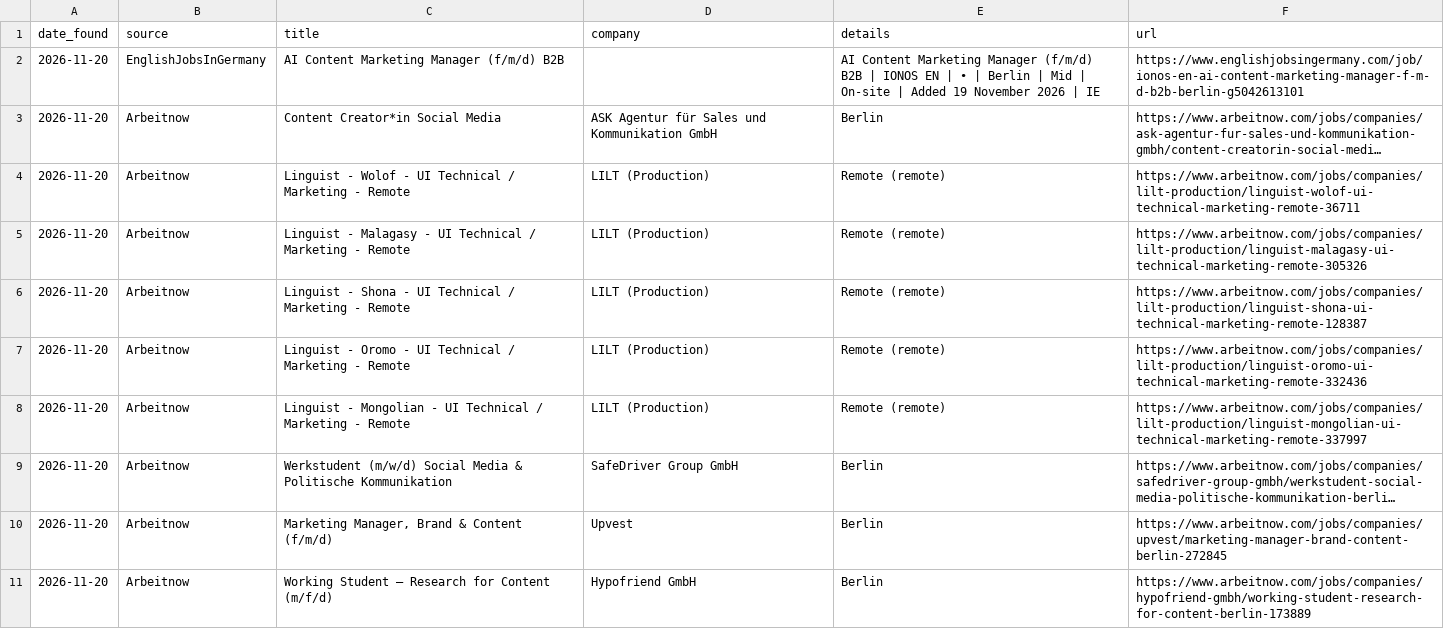
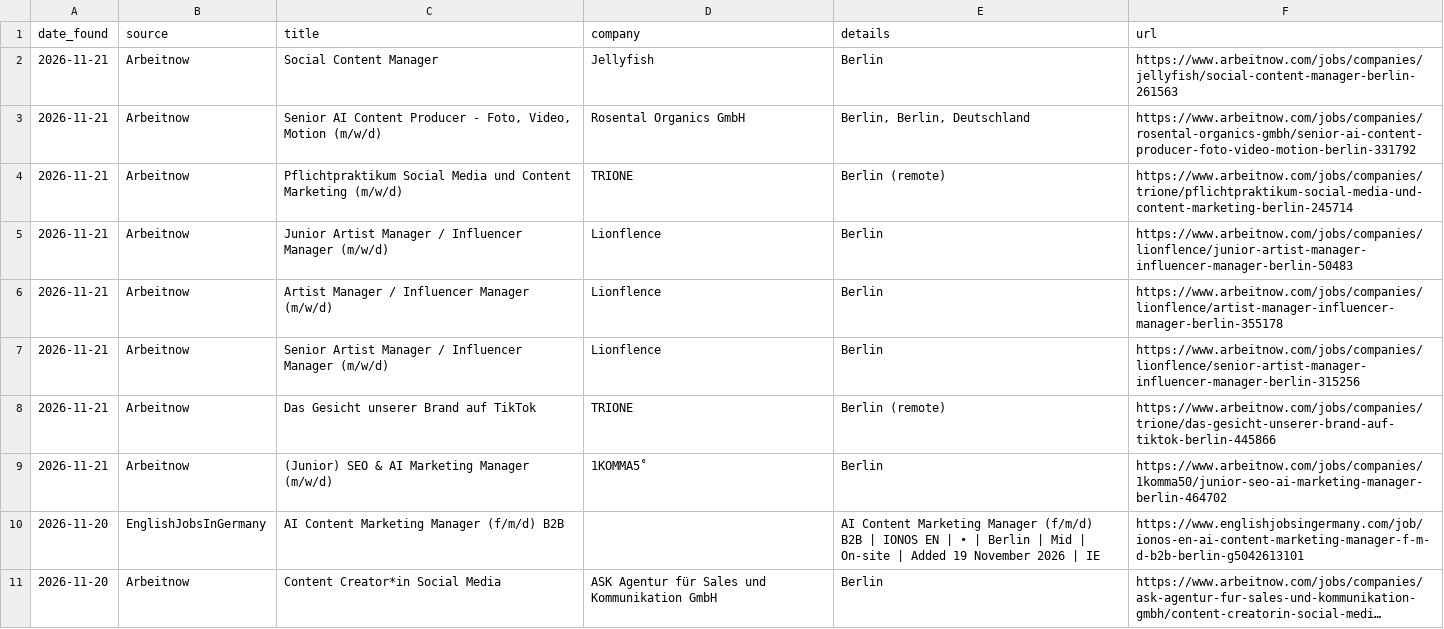
Before and after one commit to yasyahits-dotcom/job-watch, a CSV file: jobs.csv, drawn as a sheet; only a part is shown; the shorter side is filled out with more unchanged rows; long unchanged cells end in ….

Commit message:
New jobs 2026-11-21

```diff
--- a/jobs.csv
+++ b/jobs.csv
@@ -1,2 +1,10 @@
 date_found,source,title,company,details,url
+2026-11-21,Arbeitnow,Social Content Manager,Jellyfish,Berlin,https://www.arbeitnow.com/jobs/companies/jellyfish/social-content-manager-berlin-261563
+2026-11-21,Arbeitnow,"Senior AI Content Producer - Foto, Video, Motion (m/w/d)",Rosental Organics GmbH,"Berlin, Berlin, Deutschland",https://www.arbeitnow.com/jobs/companies/rosental-organics-gmbh/senior-ai-content-producer-foto-video-motion-berlin-331792
+2026-11-21,Arbeitnow,Pflichtpraktikum Social Media und Content Marketing (m/w/d),TRIONE,Berlin (remote),https://www.arbeitnow.com/jobs/companies/trione/pflichtpraktikum-social-media-und-content-marketing-berlin-245714
+2026-11-21,Arbeitnow,Junior Artist Manager / Influencer Manager (m/w/d),Lionflence,Berlin,https://www.arbeitnow.com/jobs/companies/lionflence/junior-artist-manager-influencer-manager-berlin-50483
+2026-11-21,Arbeitnow,Artist Manager / Influencer Manager (m/w/d),Lionflence,Berlin,https://www.arbeitnow.com/jobs/companies/lionflence/artist-manager-influencer-manager-berlin-355178
+2026-11-21,Arbeitnow,Senior Artist Manager / Influencer Manager (m/w/d),Lionflence,Berlin,https://www.arbeitnow.com/jobs/companies/lionflence/senior-artist-manager-influencer-manager-berlin-315256
+2026-11-21,Arbeitnow,Das Gesicht unserer Brand auf TikTok,TRIONE,Berlin (remote),https://www.arbeitnow.com/jobs/companies/trione/das-gesicht-unserer-brand-auf-tiktok-berlin-445866
+2026-11-21,Arbeitnow,(Junior) SEO & AI Marketing Manager (m/w/d),1KOMMA5˚,Berlin,https://www.arbeitnow.com/jobs/companies/1komma50/junior-seo-ai-marketing-manager-berlin-464702
 2026-11-20,EnglishJobsInGermany,AI Content Marketing Manager (f/m/d) B2B,,AI Content Marketing Manager (f/m/d) B2B | IONOS EN | • | Berlin | Mid | On-site | Added 19 November 2026 | IE,https://www.englishjobsingermany.com/job/ionos-en-ai-content-marketing-manager-f-m-d-b2b-berlin-g5042613101
```
